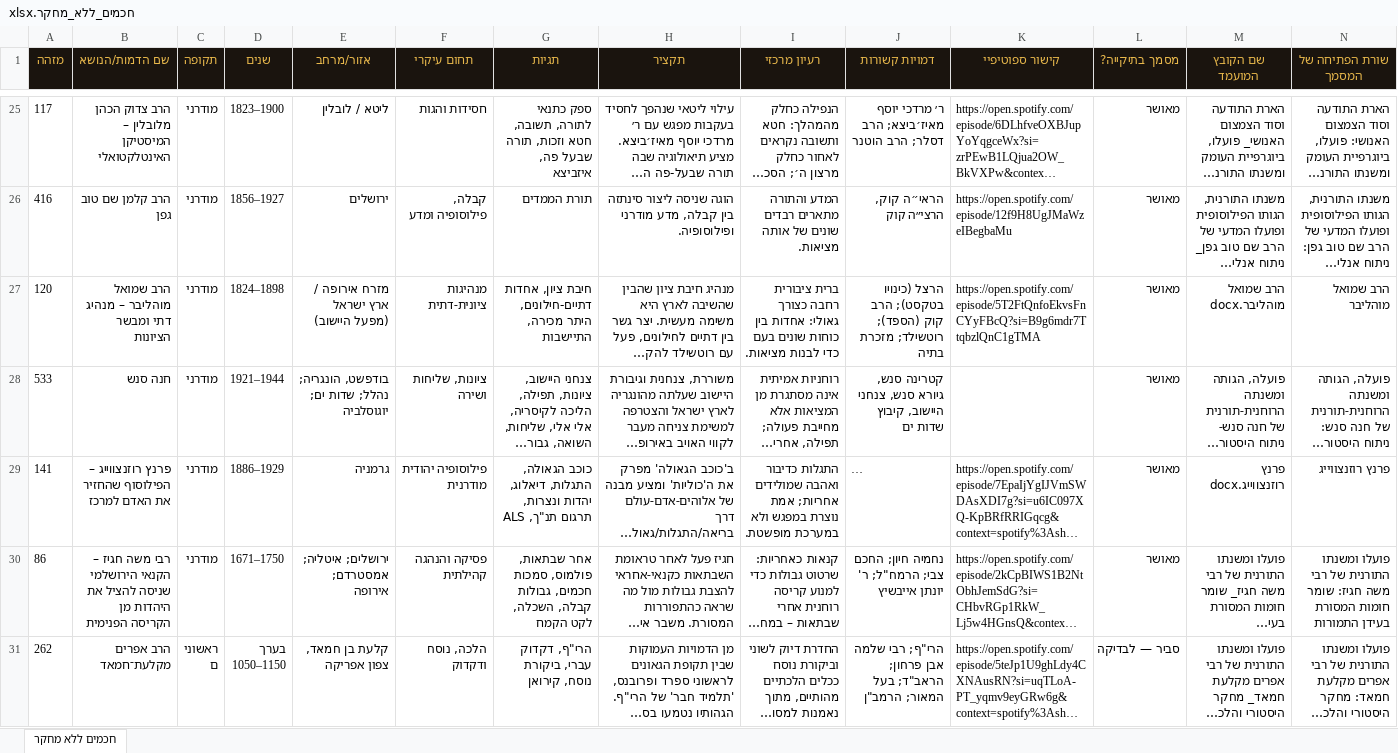
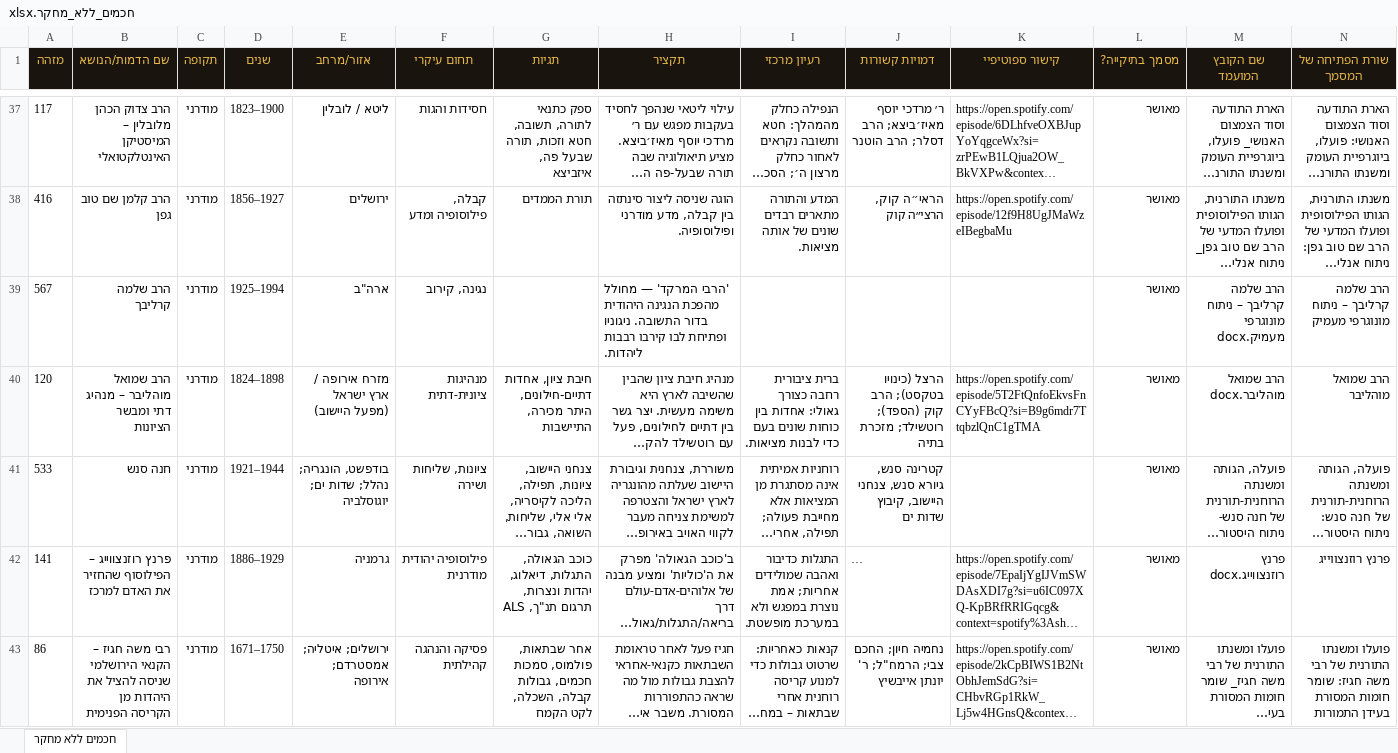
Before and after one commit to avrahamgshtein-rgb/ozar-chachamim, an Excel workbook: data/חכמים_ללא_מחקר.xlsx, sheet חכמים ללא מחקר, drawn as a sheet; only a part is shown, gaps mark what is left out; the shorter side is filled out with more unchanged rows; long unchanged cells end in …; values as stored, in another font and other column widths than the file's, no borders; the diff covers the shown part only; the diff names each change by its address in the sheet, - before the commit and + after, or states it on an @@ line.

```diff
--- a/data/חכמים_ללא_מחקר.xlsx (sheet חכמים ללא מחקר)
+++ b/data/חכמים_ללא_מחקר.xlsx (sheet חכמים ללא מחקר)
+row 39: 567 | הרב שלמה קרליבך | מודרני | 1925–1994 | ארה"ב | נגינה, קירוב |  | 'הרבי המרקד' — מחולל מהפכת הנגינה היהודית בדור התשובה. ניגוניו ופתיחת לבו קירבו רבבות ליהדות. |  |  |  | מאושר | הרב שלמה קרליבך – ניתוח מונוגרפי מעמיק.docx | הרב שלמה קרליבך – ניתוח מונוגרפי מעמיק
```
Also changed, not shown: 34 added rows and 12 removed rows elsewhere in this sheet, data/חכמי_ישראל.xlsx, 17 other files.
